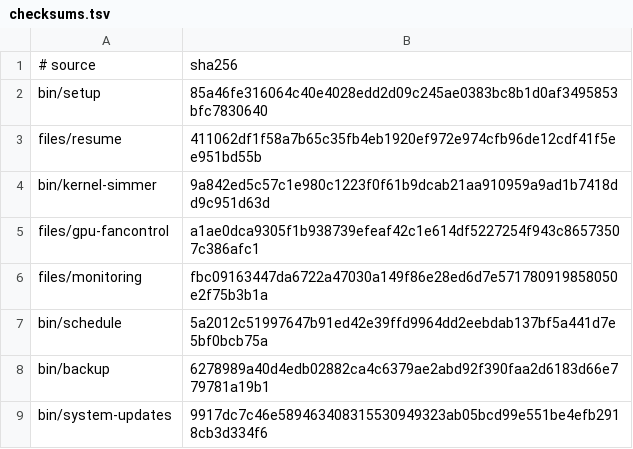
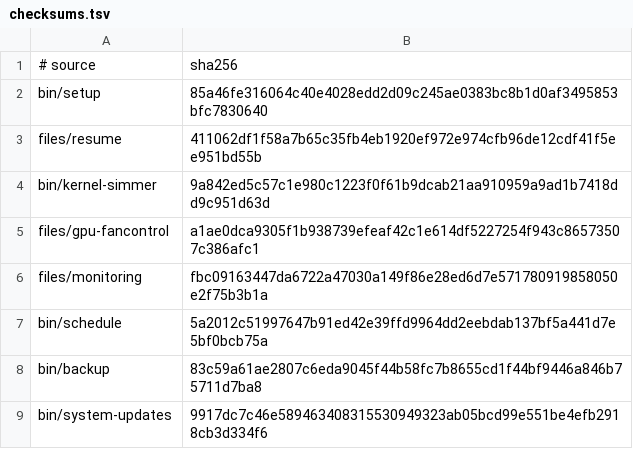
Before and after one commit to LPFchan/setup, a TSV file: checksums.tsv, drawn as a sheet.

```diff
--- a/checksums.tsv
+++ b/checksums.tsv
@@ -7,3 +7,3 @@ files/monitoring	fbc09163447da6722a47030a149f86e28ed6d7e571780919858050e2f75b3b1
 bin/schedule	5a2012c51997647b91ed42e39ffd9964dd2eebdab137bf5a441d7e5bf0bcb75a
-bin/backup	6278989a40d4edb02882ca4c6379ae2abd92f390faa2d6183d66e779781a19b1
+bin/backup	83c59a61ae2807c6eda9045f44b58fc7b8655cd1f44bf9446a846b75711d7ba8
 bin/system-updates	9917dc7c46e589463408315530949323ab05bcd99e551be4efb2918cb3d334f6
```
Also changed, not shown: 1 other file.
